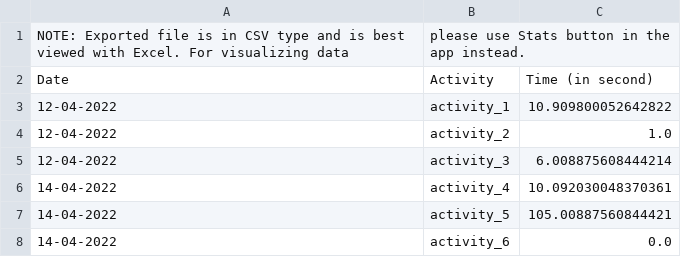
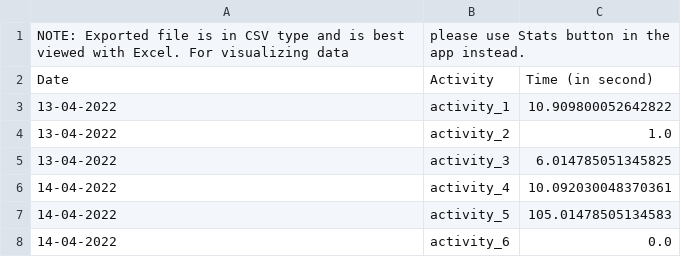
Before and after one commit to tamdnguyen/Time-Management-OOP, a CSV file: Code/time_data/all_data.csv, drawn as a sheet.

```diff
--- a/Code/time_data/all_data.csv
+++ b/Code/time_data/all_data.csv
@@ -2,7 +2,7 @@ NOTE: Exported file is in CSV type and is best viewed with Excel. For visualizin
 Date,Activity,Time (in second)
-12-04-2022,activity_1,10.909800052642822
-12-04-2022,activity_2,1.0
-12-04-2022,activity_3,6.008875608444214
+13-04-2022,activity_1,10.909800052642822
+13-04-2022,activity_2,1.0
+13-04-2022,activity_3,6.014785051345825
 14-04-2022,activity_4,10.092030048370361
-14-04-2022,activity_5,105.00887560844421
+14-04-2022,activity_5,105.01478505134583
 14-04-2022,activity_6,0.0
```
Also changed, not shown: 2 other files.
